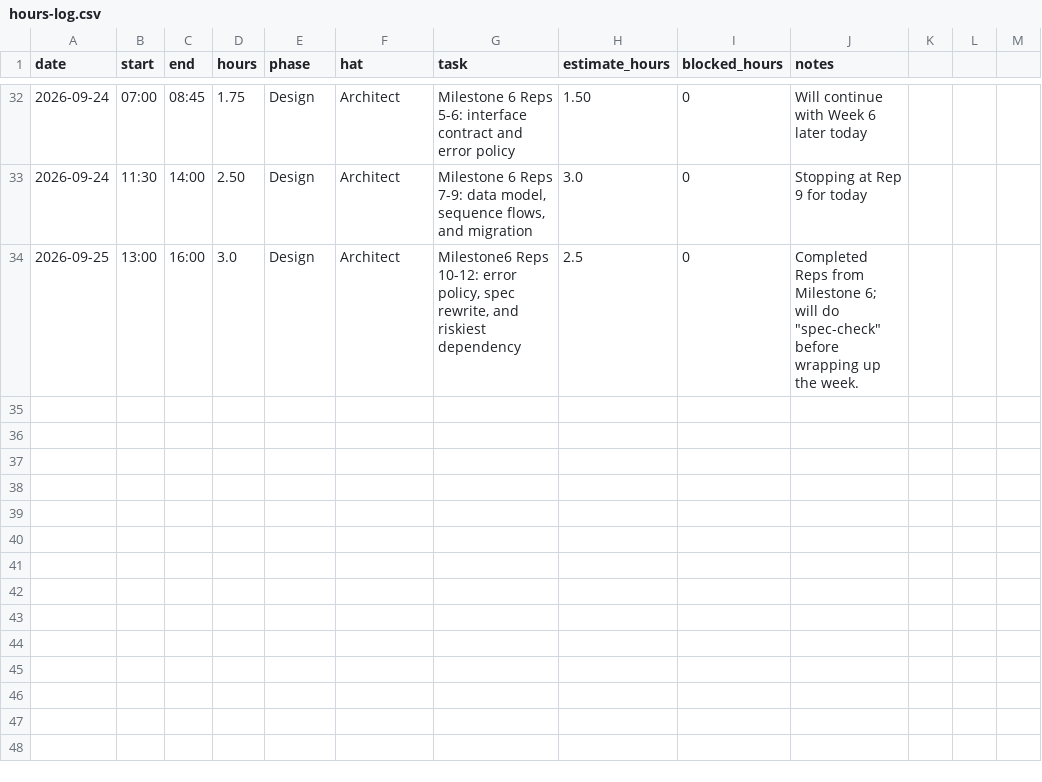
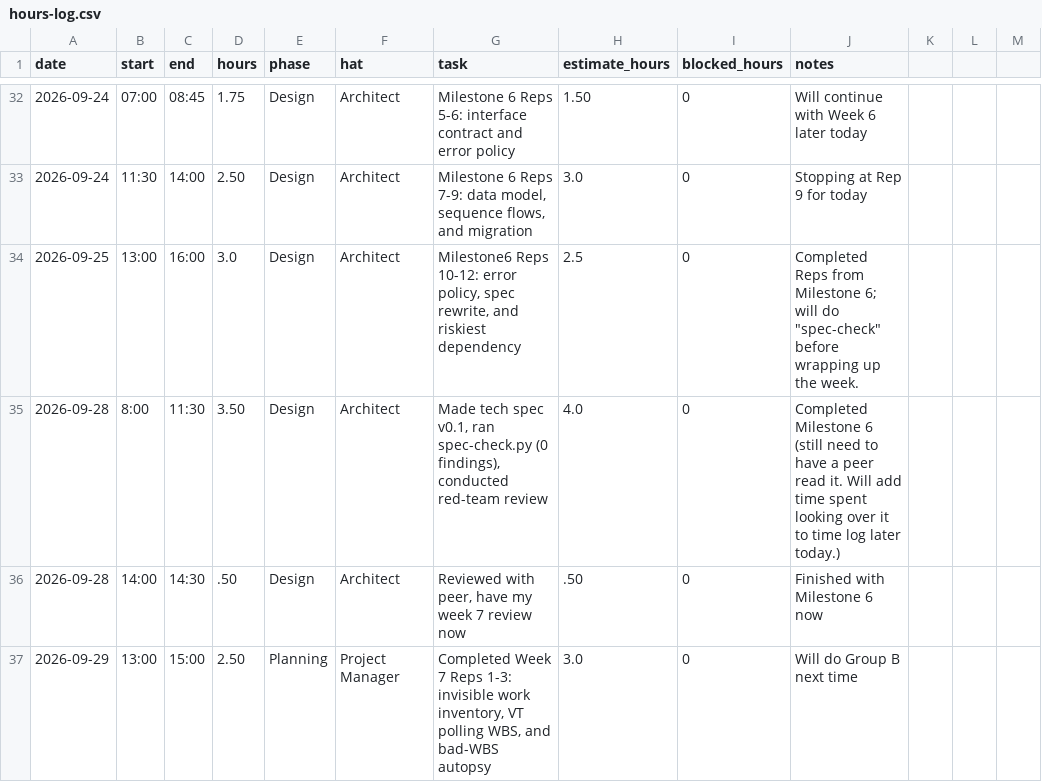
Before and after one commit to calebfuller1705/capstone, a CSV file: docs/hours-log.csv, drawn as a sheet; only a part is shown, gaps mark what is left out; the diff names each change by its address in the sheet, - before the commit and + after, or states it on an @@ line.

Commit message:
docs: started Week 7 with Reps 1-3 and WBS decomposition

```diff
--- a/docs/hours-log.csv
+++ b/docs/hours-log.csv
+row 35: 2026-09-28 | 8:00 | 11:30 | 3.50 | Design | Architect | Made tech spec v0.1, ran spec-check.py (0 findings), conducted red-team review | 4.0 | 0 | Completed Milestone 6 (still need to have a peer read it. Will add time spent looking over it to time log later today.)
+row 36: 2026-09-28 | 14:00 | 14:30 | .50 | Design | Architect | Reviewed with peer, have my week 7 review now | .50 | 0 | Finished with Milestone 6 now
+row 37: 2026-09-29 | 13:00 | 15:00 | 2.50 | Planning | Project Manager | Completed Week 7 Reps 1-3: invisible work inventory, VT polling WBS, and bad-WBS autopsy | 3.0 | 0 | Will do Group B next time
```
Also changed, not shown: 1 other file.
